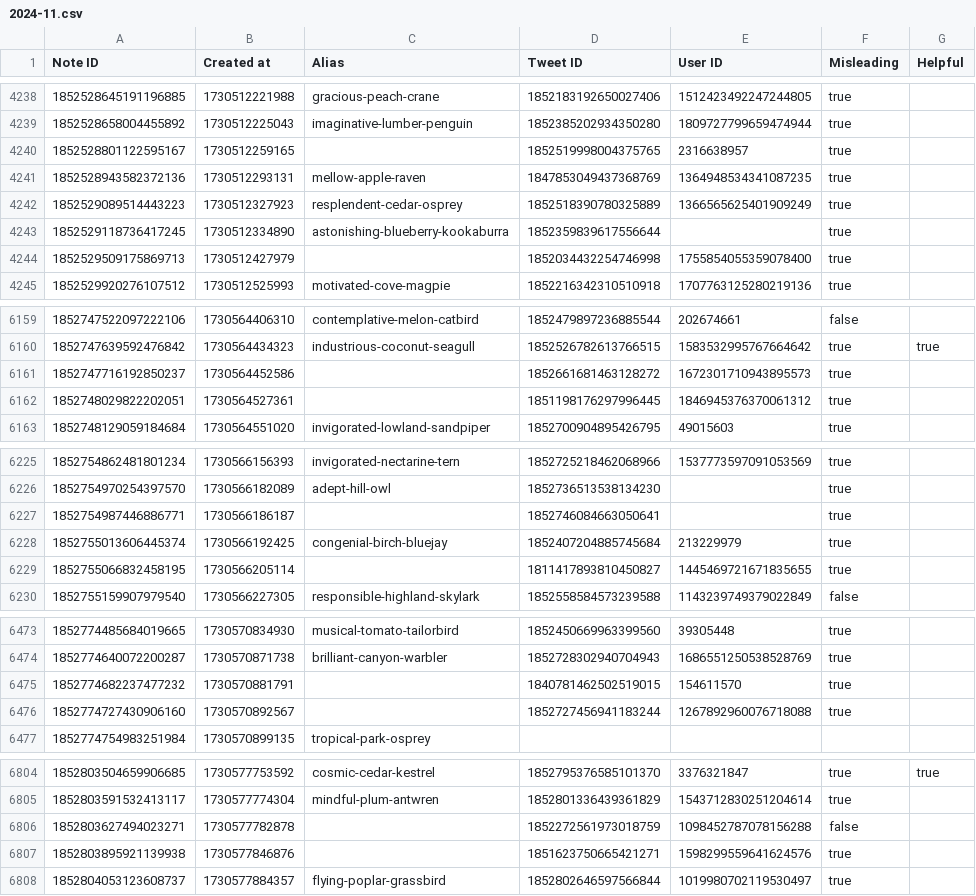
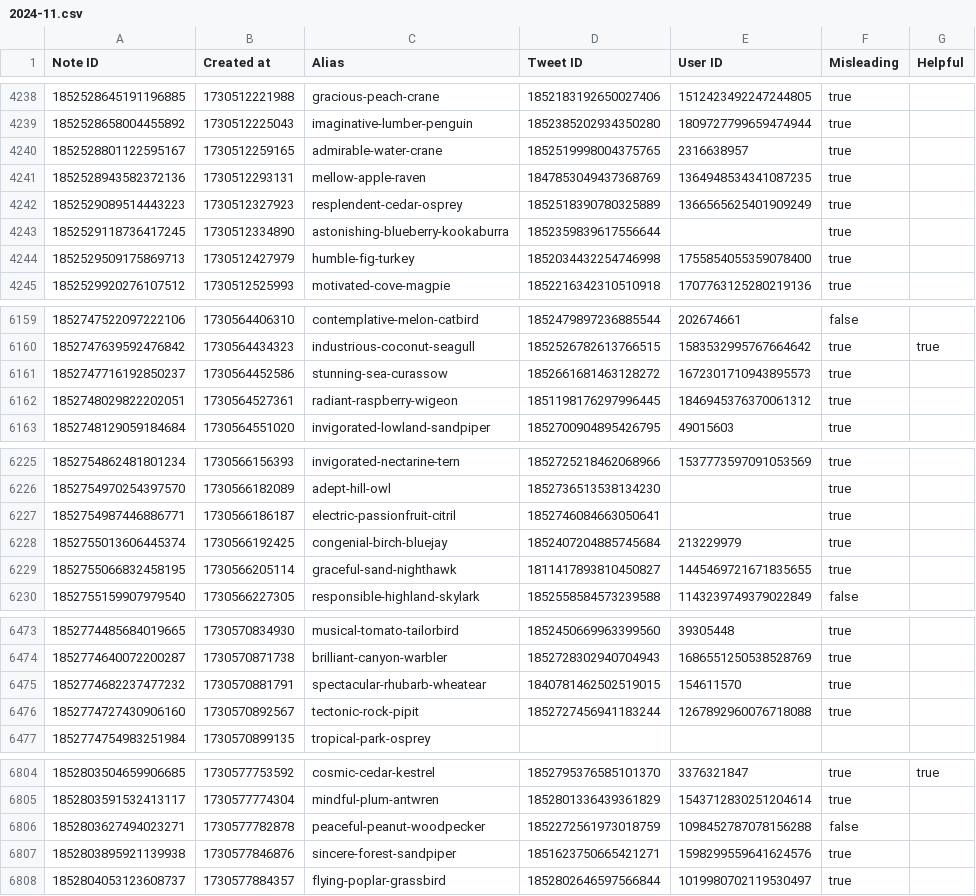
Before and after one commit to travisbrown/birdwatch, a CSV file: data/notes/2024-11.csv, drawn as a sheet; only a part is shown, gaps mark what is left out; the diff covers the shown part only.

```diff
--- a/data/notes/2024-11.csv
+++ b/data/notes/2024-11.csv
@@ -4239,3 +4239,3 @@ Note ID,Created at,Alias,Tweet ID,User ID,Misleading,Helpful
 1852528658004455892,1730512225043,imaginative-lumber-penguin,1852385202934350280,1809727799659474944,true,
-1852528801122595167,1730512259165,,1852519998004375765,2316638957,true,
+1852528801122595167,1730512259165,admirable-water-crane,1852519998004375765,2316638957,true,
 1852528943582372136,1730512293131,mellow-apple-raven,1847853049437368769,1364948534341087235,true,
@@ -4243,3 +4243,3 @@ Note ID,Created at,Alias,Tweet ID,User ID,Misleading,Helpful
 1852529118736417245,1730512334890,astonishing-blueberry-kookaburra,1852359839617556644,,true,
-1852529509175869713,1730512427979,,1852034432254746998,1755854055359078400,true,
+1852529509175869713,1730512427979,humble-fig-turkey,1852034432254746998,1755854055359078400,true,
 1852529920276107512,1730512525993,motivated-cove-magpie,1852216342310510918,1707763125280219136,true,
@@ -6160,4 +6160,4 @@ Note ID,Created at,Alias,Tweet ID,User ID,Misleading,Helpful
 1852747639592476842,1730564434323,industrious-coconut-seagull,1852526782613766515,1583532995767664642,true,true
-1852747716192850237,1730564452586,,1852661681463128272,1672301710943895573,true,
-1852748029822202051,1730564527361,,1851198176297996445,1846945376370061312,true,
+1852747716192850237,1730564452586,stunning-sea-curassow,1852661681463128272,1672301710943895573,true,
+1852748029822202051,1730564527361,radiant-raspberry-wigeon,1851198176297996445,1846945376370061312,true,
 1852748129059184684,1730564551020,invigorated-lowland-sandpiper,1852700904895426795,49015603,true,
@@ -6226,5 +6226,5 @@ Note ID,Created at,Alias,Tweet ID,User ID,Misleading,Helpful
 1852754970254397570,1730566182089,adept-hill-owl,1852736513538134230,,true,
-1852754987446886771,1730566186187,,1852746084663050641,,true,
+1852754987446886771,1730566186187,electric-passionfruit-citril,1852746084663050641,,true,
 1852755013606445374,1730566192425,congenial-birch-bluejay,1852407204885745684,213229979,true,
-1852755066832458195,1730566205114,,1811417893810450827,1445469721671835655,true,
+1852755066832458195,1730566205114,graceful-sand-nighthawk,1811417893810450827,1445469721671835655,true,
 1852755159907979540,1730566227305,responsible-highland-skylark,1852558584573239588,1143239749379022849,false,
@@ -6474,4 +6474,4 @@ Note ID,Created at,Alias,Tweet ID,User ID,Misleading,Helpful
 1852774640072200287,1730570871738,brilliant-canyon-warbler,1852728302940704943,1686551250538528769,true,
-1852774682237477232,1730570881791,,1840781462502519015,154611570,true,
-1852774727430906160,1730570892567,,1852727456941183244,1267892960076718088,true,
+1852774682237477232,1730570881791,spectacular-rhubarb-wheatear,1840781462502519015,154611570,true,
+1852774727430906160,1730570892567,tectonic-rock-pipit,1852727456941183244,1267892960076718088,true,
 1852774754983251984,1730570899135,tropical-park-osprey,,,,
@@ -6805,4 +6805,4 @@ Note ID,Created at,Alias,Tweet ID,User ID,Misleading,Helpful
 1852803591532413117,1730577774304,mindful-plum-antwren,1852801336439361829,1543712830251204614,true,
-1852803627494023271,1730577782878,,1852272561973018759,1098452787078156288,false,
-1852803895921139938,1730577846876,,1851623750665421271,1598299559641624576,true,
+1852803627494023271,1730577782878,peaceful-peanut-woodpecker,1852272561973018759,1098452787078156288,false,
+1852803895921139938,1730577846876,sincere-forest-sandpiper,1851623750665421271,1598299559641624576,true,
 1852804053123608737,1730577884357,flying-poplar-grassbird,1852802646597566844,1019980702119530497,true,
```
Also changed, not shown: 38 edited cells elsewhere in this file, 1 other file.
